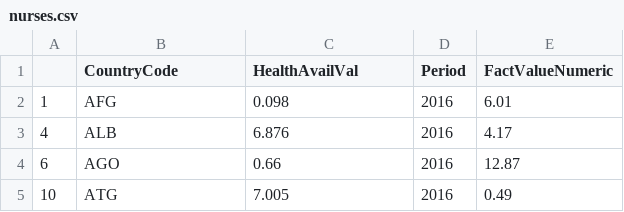
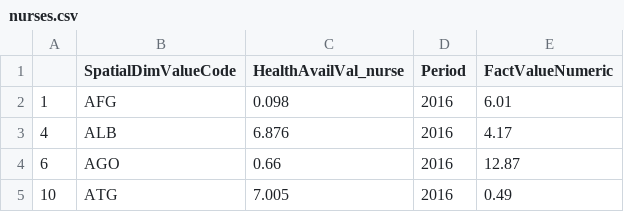
Before and after one commit to Toflowz/DM1, a CSV file: Mental Health Availability/data/nurses.csv, drawn as a sheet; only a part is shown.

```diff
--- a/Mental Health Availability/data/nurses.csv
+++ b/Mental Health Availability/data/nurses.csv
@@ -1,2 +1,2 @@
-,CountryCode,HealthAvailVal,Period,FactValueNumeric
+,SpatialDimValueCode,HealthAvailVal_nurse,Period,FactValueNumeric
 1,AFG,0.098,2016,6.01
```
Also changed, not shown: Mental Health Availability/data/psychiatrists.csv, alcohol/cleaned_merged_data.csv, 1 other file.
